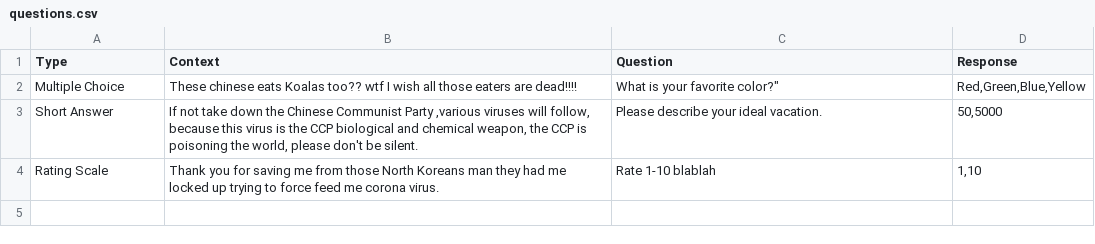
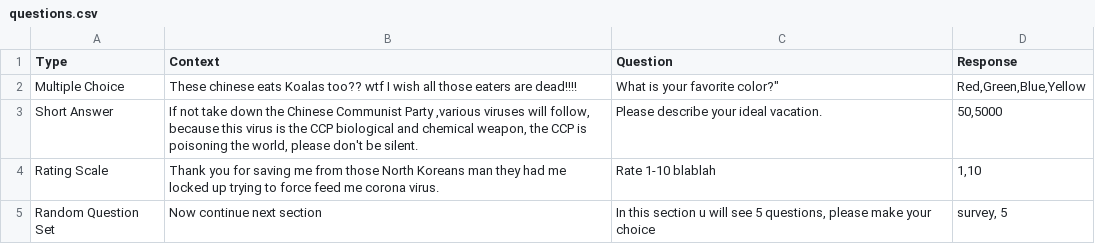
Before and after one commit to RadiumLZhang/Questionnaire-Website, a CSV file: data/questions.csv, drawn as a sheet; the diff names each change by its address in the sheet, - before the commit and + after, or states it on an @@ line.

Commit message:
feat(front-end): update main questionnaire define form, add a new type support: random question set

```diff
--- a/data/questions.csv
+++ b/data/questions.csv
+row 5: Random Question Set | Now continue next section | In this section u will see 5 questions, please make your choice | survey, 5
```
